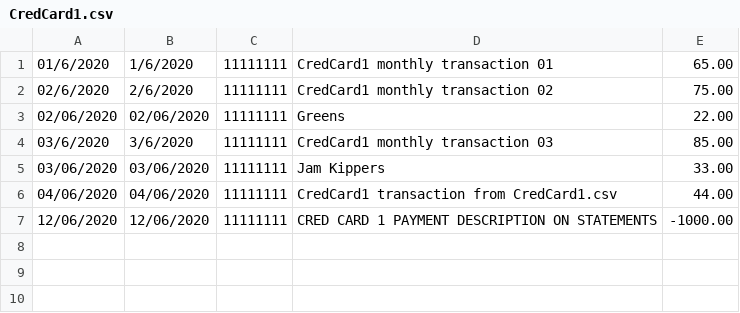
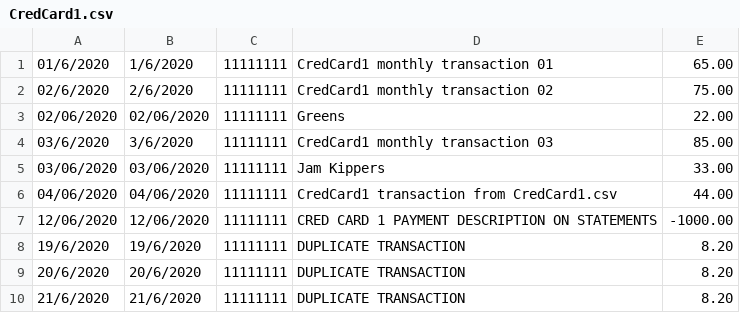
Before and after one commit to claresudbery/Reconciliate, a CSV file: reconciliation-samples/For-debugging/CredCard1.csv, drawn as a sheet; the diff names each change by its address in the sheet, - before the commit and + after, or states it on an @@ line.

Commit message:
Added test data for duplicate transactions.

```diff
--- a/reconciliation-samples/For-debugging/CredCard1.csv
+++ b/reconciliation-samples/For-debugging/CredCard1.csv
+row 8: 19/6/2020 | 19/6/2020 | 11111111 | DUPLICATE TRANSACTION | 8.20
+row 9: 20/6/2020 | 20/6/2020 | 11111111 | DUPLICATE TRANSACTION | 8.20
+row 10: 21/6/2020 | 21/6/2020 | 11111111 | DUPLICATE TRANSACTION | 8.20
```
Also changed, not shown: 1 other file.
